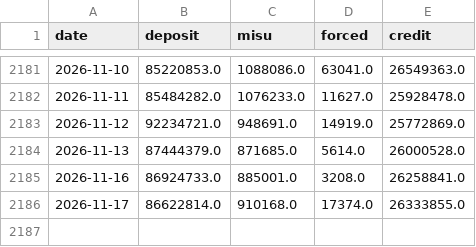
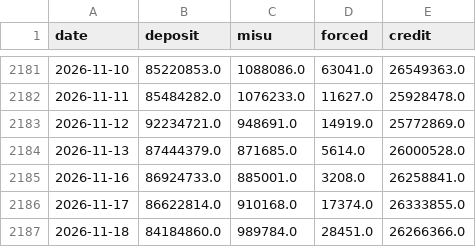
Before and after one commit to woomyongkyun/fear-index, a CSV file: data/kofia.csv, drawn as a sheet; only a part is shown, gaps mark what is left out.

```diff
--- a/data/kofia.csv
+++ b/data/kofia.csv
@@ -2186 +2186,2 @@ date,deposit,misu,forced,credit
 2026-11-17,86622814.0,910168.0,17374.0,26333855.0
+2026-11-18,84184860.0,989784.0,28451.0,26266366.0
```
Also changed, not shown: data/breadth.csv, data/etf.csv, 8 other files.
